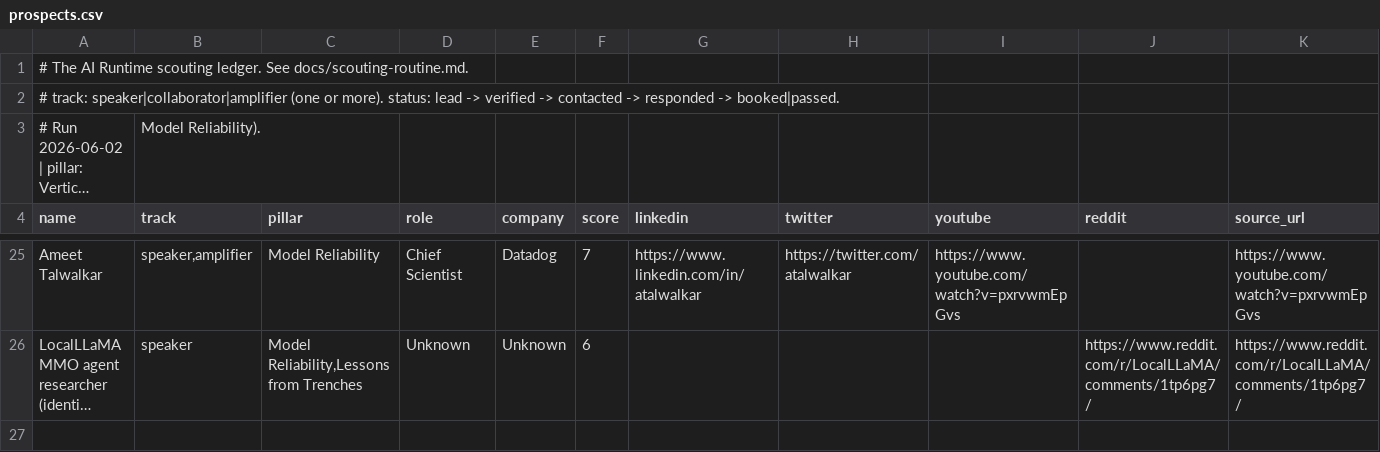
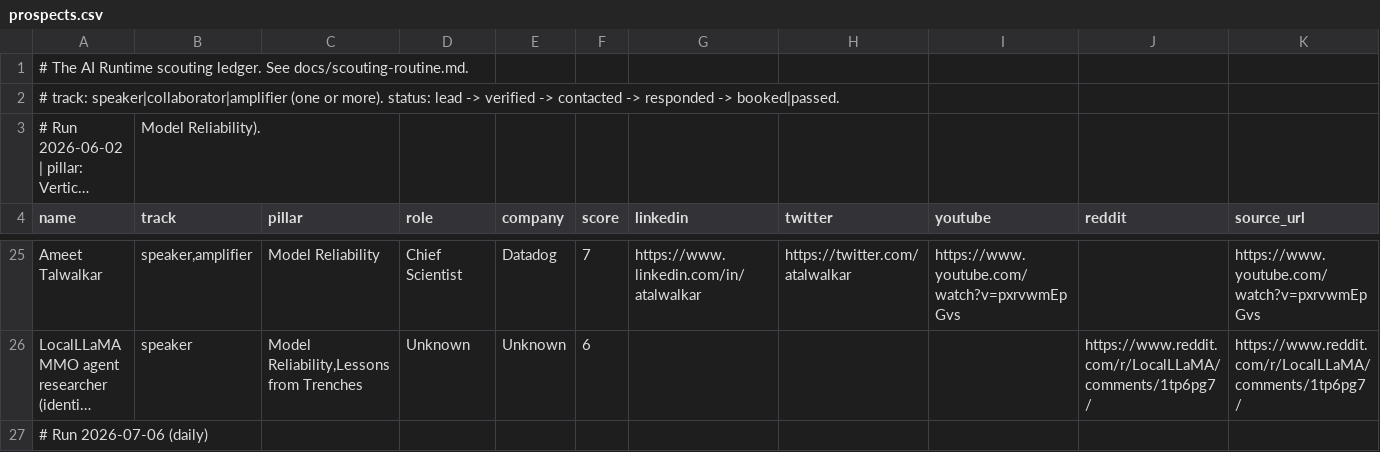
Before and after one commit to ogkranthi/theairuntime, a CSV file: docs/prospects.csv, drawn as a sheet; only a part is shown, gaps mark what is left out; long unchanged cells end in …; rows hold the shown columns only; the diff covers the shown part only; the diff names each change by its address in the sheet, - before the commit and + after, or states it on an @@ line.

```diff
--- a/docs/prospects.csv
+++ b/docs/prospects.csv
+row 27: # Run 2026-07-06 (daily)
```
Also changed, not shown: 3 added rows elsewhere in this file.
